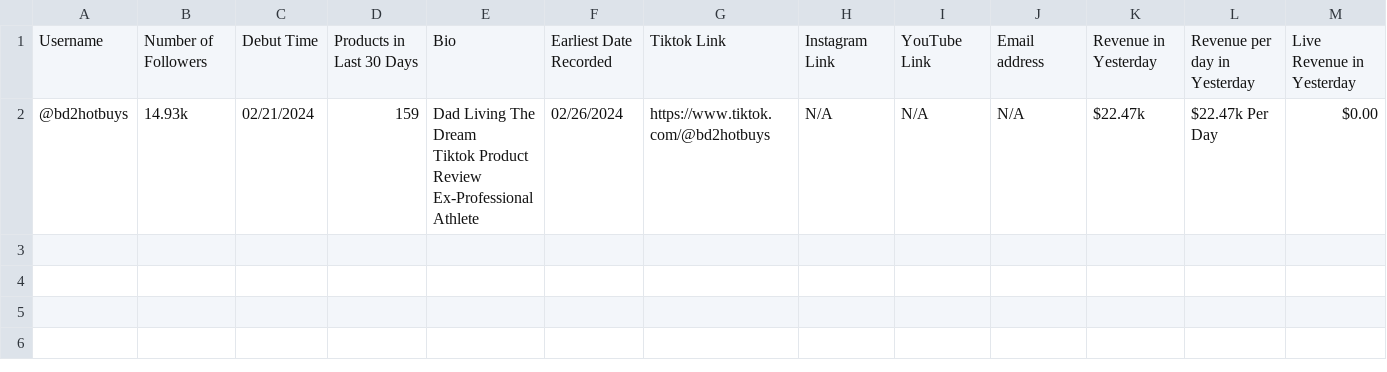
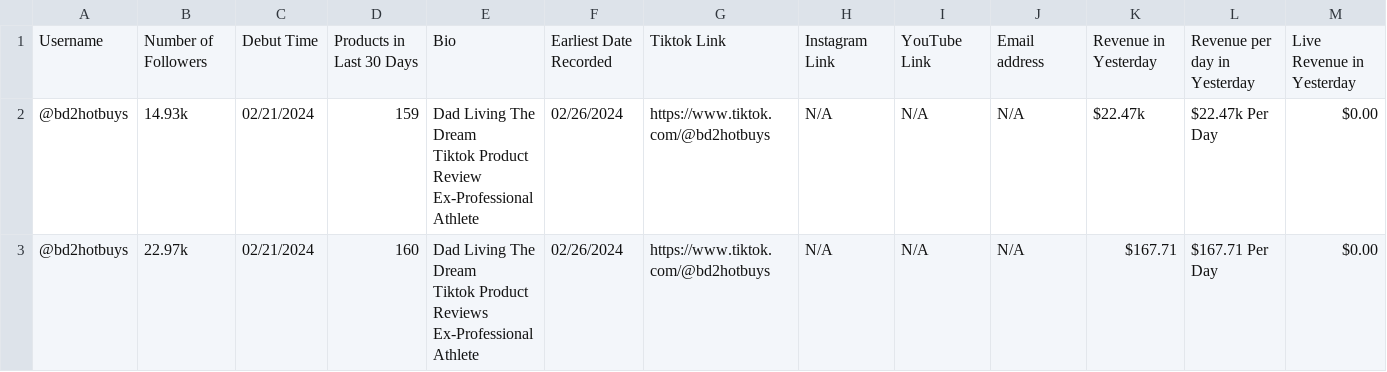
Before and after one commit to mominwaqas15/Kalo_Data_Scraper, a CSV file: Creator_Details.csv, drawn as a sheet; only a part is shown; rows hold the shown columns only; ↵ is a line break in a cell; the diff names each change by its address in the sheet, - before the commit and + after, or states it on an @@ line.

Commit message:
Changes made by Momin (To scrape 20 products)

```diff
--- a/Creator_Details.csv
+++ b/Creator_Details.csv
+row 3: @bd2hotbuys | 22.97k | 02/21/2024 | 160 | Dad Living The Dream ↵ Tiktok Product Reviews ↵ Ex-Professional Athlete | 02/26/2024 | https://www.tiktok.com/@bd2hotbuys | N/A | N/A | N/A | $167.71 | $167.71 Per Day | $0.00
```
Also changed, not shown: Live_Stream_Details.csv, Product_Details.csv, 3 other files.
